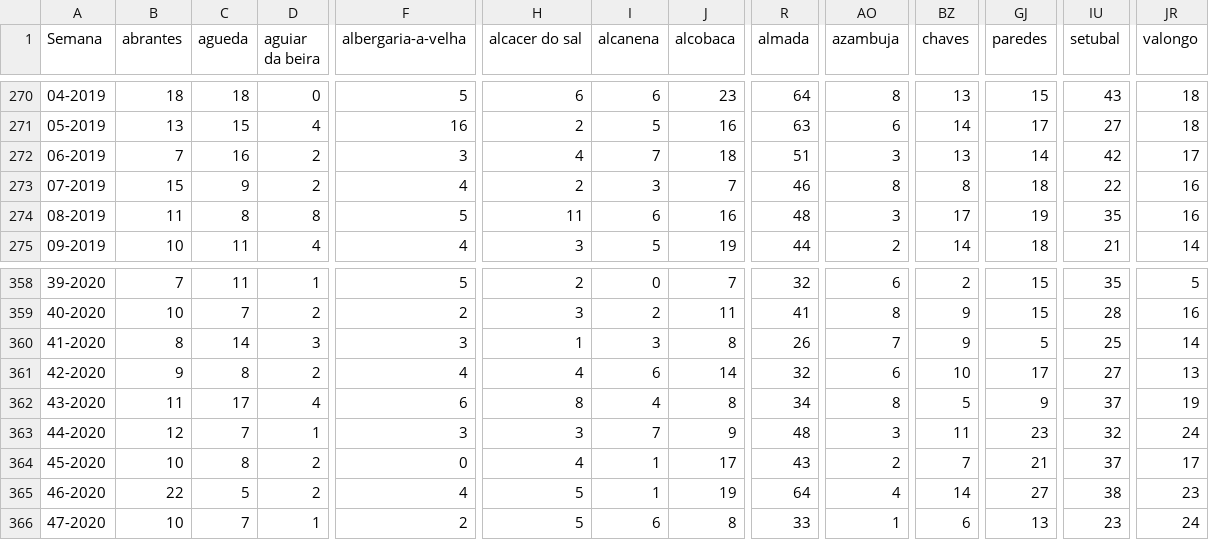
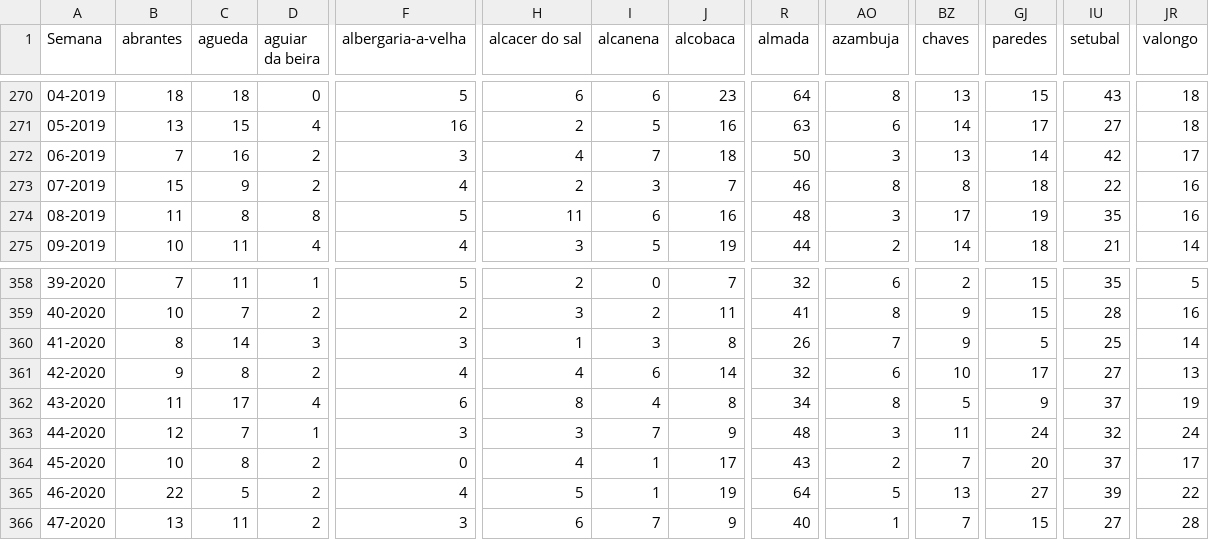
Before and after one commit to dssg-pt/dados-SICOeVM, a CSV file: mortalidade_concelhos.csv, drawn as a sheet; only a part is shown, gaps mark what is left out; the diff covers the shown part only; the diff names each change by its address in the sheet, - before the commit and + after, or states it on an @@ line.

```diff
--- a/mortalidade_concelhos.csv
+++ b/mortalidade_concelhos.csv
-R272 (almada): 51
+R272 (almada): 50
-GJ363 (paredes): 23
+GJ363 (paredes): 24
-GJ364 (paredes): 21
+GJ364 (paredes): 20
-AO365 (azambuja): 4
+AO365 (azambuja): 5
-BZ365 (chaves): 14
+BZ365 (chaves): 13
-IU365 (setubal): 38
+IU365 (setubal): 39
-JR365 (valongo): 23
+JR365 (valongo): 22
-B366 (abrantes): 10
+B366 (abrantes): 13
-C366 (agueda): 7
+C366 (agueda): 11
-D366 (aguiar da beira): 1
+D366 (aguiar da beira): 2
-F366 (albergaria-a-velha): 2
+F366 (albergaria-a-velha): 3
-H366 (alcacer do sal): 5
+H366 (alcacer do sal): 6
-I366 (alcanena): 6
+I366 (alcanena): 7
-J366 (alcobaca): 8
+J366 (alcobaca): 9
-R366 (almada): 33
+R366 (almada): 40
-BZ366 (chaves): 6
+BZ366 (chaves): 7
-GJ366 (paredes): 13
+GJ366 (paredes): 15
-IU366 (setubal): 23
+IU366 (setubal): 27
-JR366 (valongo): 24
+JR366 (valongo): 28
```
Also changed, not shown: 157 edited cells elsewhere in this file, 3 other files.
